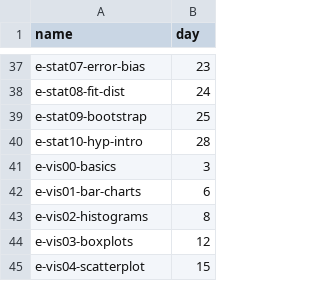
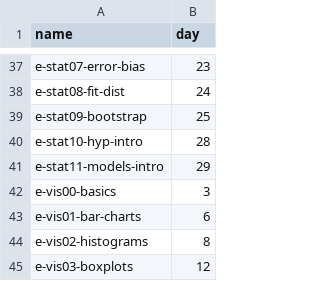
Before and after one commit to zdelrosario/data-science-curriculum, a CSV file: scripts/schedule.csv, drawn as a sheet; only a part is shown, gaps mark what is left out; the shorter side is filled out with more unchanged rows.

Commit message:
update schedule

```diff
--- a/scripts/schedule.csv
+++ b/scripts/schedule.csv
@@ -40,2 +40,3 @@ e-stat09-bootstrap,25
 e-stat10-hyp-intro,28
+e-stat11-models-intro,29
 e-vis00-basics,3
```
Also changed, not shown: 2 other files.
